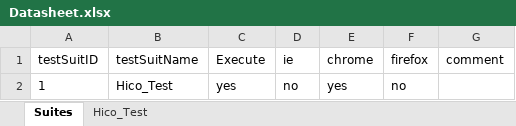
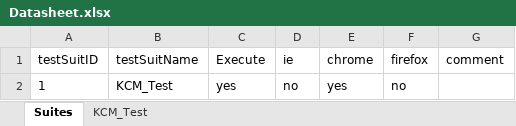
Before and after one commit to Nhlanhla007/Lesaka_automation, an Excel workbook: Reports/Datasheet.xlsx, sheet Suites, drawn as a sheet; values as stored, in another font and other column widths than the file's, no borders; the diff names each change by its address in the sheet, - before the commit and + after, or states it on an @@ line.

```diff
--- a/Reports/Datasheet.xlsx (sheet Suites)
+++ b/Reports/Datasheet.xlsx (sheet Suites)
-sheet tab: Hico_Test
+sheet tab: KCM_Test
-B2 (testSuitName): Hico_Test
+B2 (testSuitName): KCM_Test
```
Also changed, not shown: sheet KCM_Test, 23 other files.
